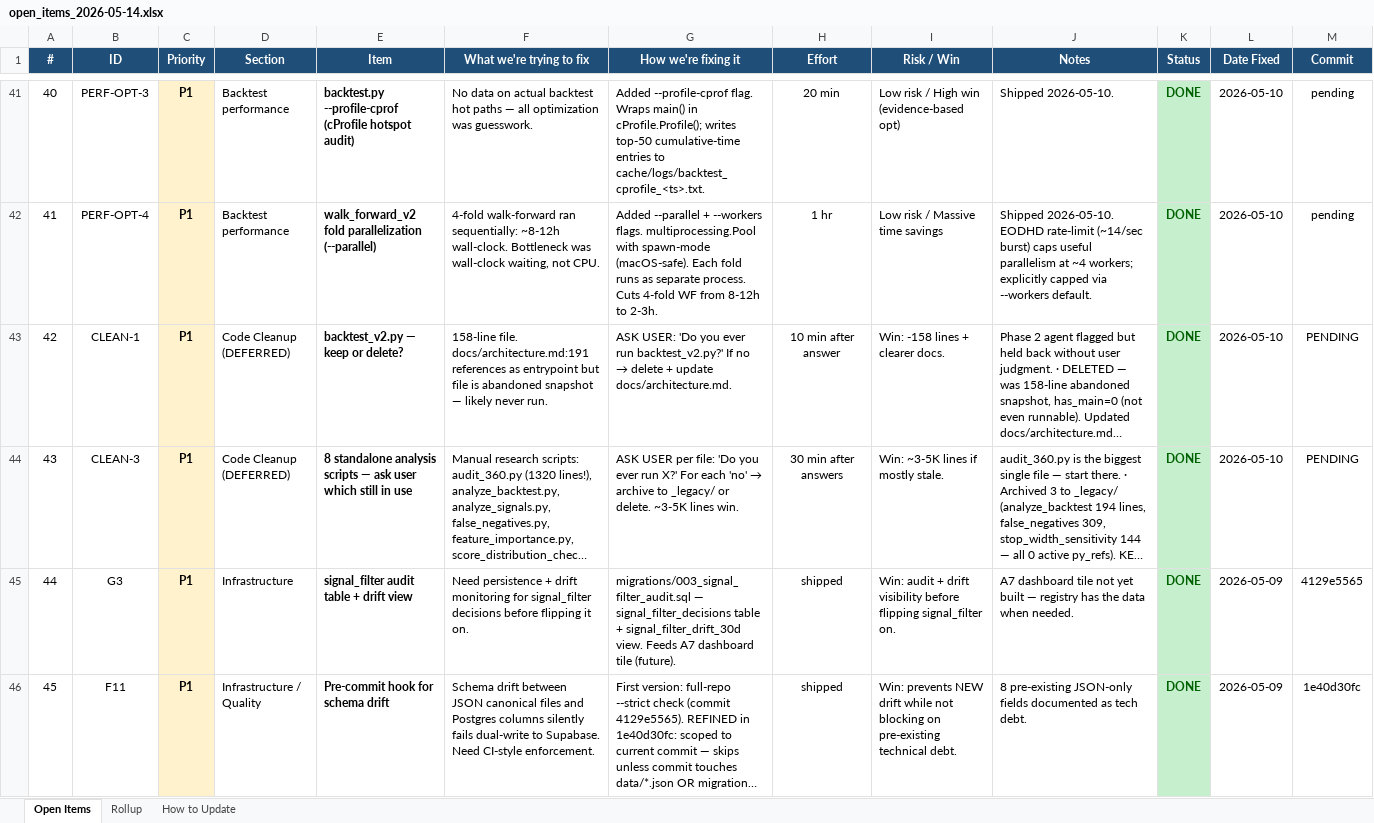
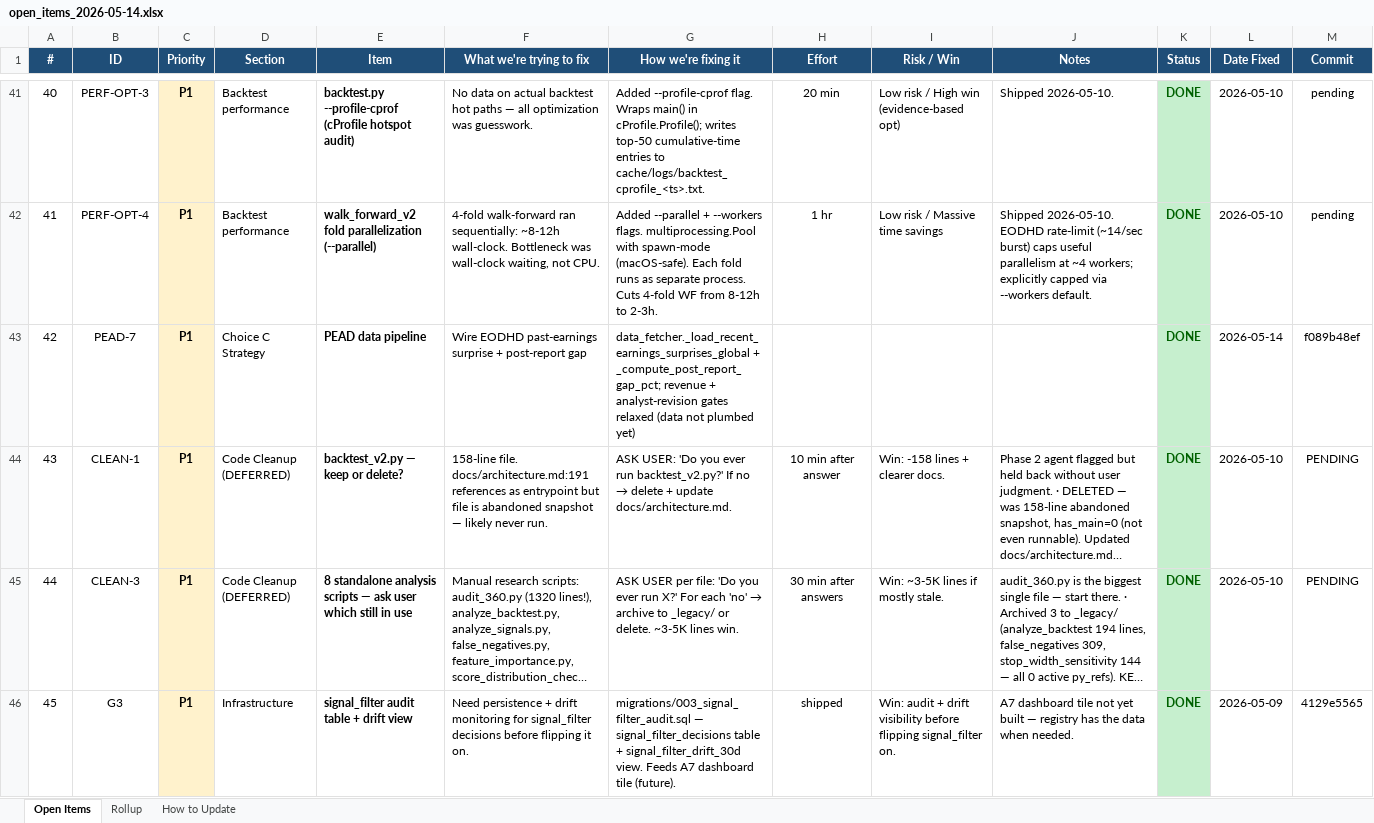
Before and after one commit to mystocktrades2024-sudo/BullVeda, an Excel workbook: cache/open_items_2026-05-14.xlsx, sheet Open Items, drawn as a sheet; only a part is shown, gaps mark what is left out; the shorter side is filled out with more unchanged rows; long unchanged cells end in …; values as stored, in another font and other column widths than the file's, no borders; addresses are those after the commit; rows hold the shown columns only; the diff names each change by its address in the sheet, - before the commit and + after, or states it on an @@ line.

```diff
--- a/cache/open_items_2026-05-14.xlsx (sheet Open Items)
+++ b/cache/open_items_2026-05-14.xlsx (sheet Open Items)
+row 43: 42 | PEAD-7 | P1 | Choice C Strategy | PEAD data pipeline | Wire EODHD past-earnings surprise + post-report gap | data_fetcher._load_recent_earnings_surprises_global + _compute_post_report_gap_pct; revenue + analyst-revision gates relaxed (data not plumbed yet) |  |  |  | DONE | 2026-05-14 | f089b48ef
@@ column A (#) renumbered from row 44 down @@
```
Also changed, not shown: sheet Rollup, 4 other files.
